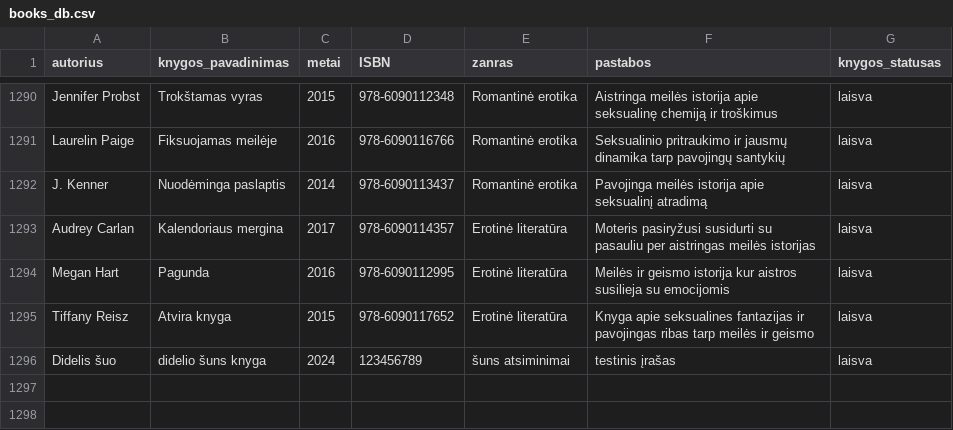
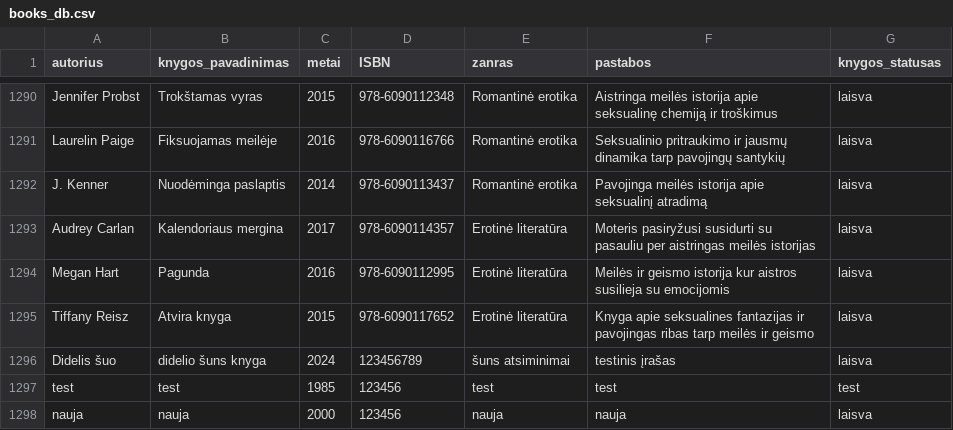
Before and after one commit to centras51/c51_library_system, a CSV file: CSVs/books_db.csv, drawn as a sheet; only a part is shown, gaps mark what is left out; the diff names each change by its address in the sheet, - before the commit and + after, or states it on an @@ line.

```diff
--- a/CSVs/books_db.csv
+++ b/CSVs/books_db.csv
+row 1297: test | test | 1985 | 123456 | test | test | test
+row 1298: nauja | nauja | 2000 | 123456 | nauja | nauja | laisva
```
Also changed, not shown: CSVs/passwords_db.csv, CSVs/readers_db.csv, 5 other files.
